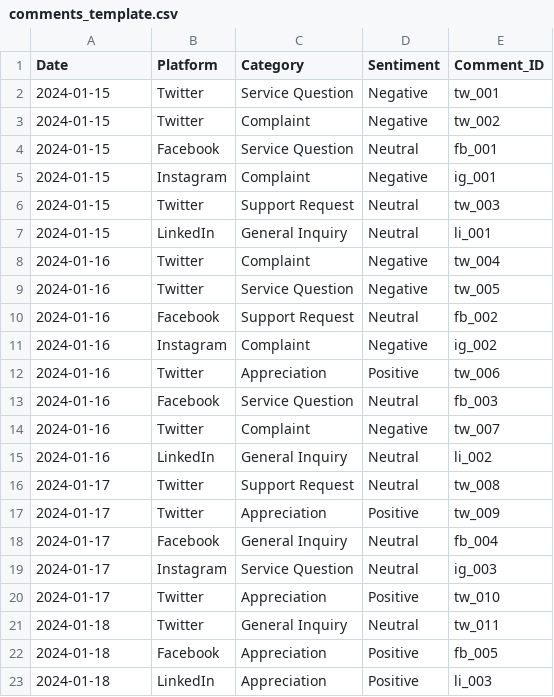
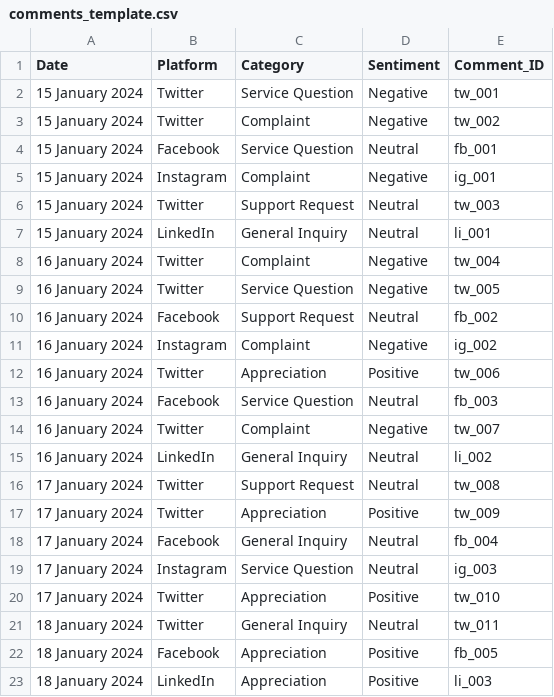
Before and after one commit to Larentalia/crisis-communication-framework, a CSV file: templates/comments_template.csv, drawn as a sheet.

Commit message:
Update date formats to British English in reports and templates; enhance date parsing in scripts

```diff
--- a/templates/comments_template.csv
+++ b/templates/comments_template.csv
@@ -1,23 +1,23 @@
 Date,Platform,Category,Sentiment,Comment_ID
-2024-01-15,Twitter,Service Question,Negative,tw_001
-2024-01-15,Twitter,Complaint,Negative,tw_002
-2024-01-15,Facebook,Service Question,Neutral,fb_001
-2024-01-15,Instagram,Complaint,Negative,ig_001
-2024-01-15,Twitter,Support Request,Neutral,tw_003
-2024-01-15,LinkedIn,General Inquiry,Neutral,li_001
-2024-01-16,Twitter,Complaint,Negative,tw_004
-2024-01-16,Twitter,Service Question,Negative,tw_005
-2024-01-16,Facebook,Support Request,Neutral,fb_002
-2024-01-16,Instagram,Complaint,Negative,ig_002
-2024-01-16,Twitter,Appreciation,Positive,tw_006
-2024-01-16,Facebook,Service Question,Neutral,fb_003
-2024-01-16,Twitter,Complaint,Negative,tw_007
-2024-01-16,LinkedIn,General Inquiry,Neutral,li_002
-2024-01-17,Twitter,Support Request,Neutral,tw_008
-2024-01-17,Twitter,Appreciation,Positive,tw_009
-2024-01-17,Facebook,General Inquiry,Neutral,fb_004
-2024-01-17,Instagram,Service Question,Neutral,ig_003
-2024-01-17,Twitter,Appreciation,Positive,tw_010
-2024-01-18,Twitter,General Inquiry,Neutral,tw_011
-2024-01-18,Facebook,Appreciation,Positive,fb_005
-2024-01-18,LinkedIn,Appreciation,Positive,li_003
+15 January 2024,Twitter,Service Question,Negative,tw_001
+15 January 2024,Twitter,Complaint,Negative,tw_002
+15 January 2024,Facebook,Service Question,Neutral,fb_001
+15 January 2024,Instagram,Complaint,Negative,ig_001
+15 January 2024,Twitter,Support Request,Neutral,tw_003
+15 January 2024,LinkedIn,General Inquiry,Neutral,li_001
+16 January 2024,Twitter,Complaint,Negative,tw_004
+16 January 2024,Twitter,Service Question,Negative,tw_005
+16 January 2024,Facebook,Support Request,Neutral,fb_002
+16 January 2024,Instagram,Complaint,Negative,ig_002
+16 January 2024,Twitter,Appreciation,Positive,tw_006
+16 January 2024,Facebook,Service Question,Neutral,fb_003
+16 January 2024,Twitter,Complaint,Negative,tw_007
+16 January 2024,LinkedIn,General Inquiry,Neutral,li_002
+17 January 2024,Twitter,Support Request,Neutral,tw_008
+17 January 2024,Twitter,Appreciation,Positive,tw_009
+17 January 2024,Facebook,General Inquiry,Neutral,fb_004
+17 January 2024,Instagram,Service Question,Neutral,ig_003
+17 January 2024,Twitter,Appreciation,Positive,tw_010
+18 January 2024,Twitter,General Inquiry,Neutral,tw_011
+18 January 2024,Facebook,Appreciation,Positive,fb_005
+18 January 2024,LinkedIn,Appreciation,Positive,li_003
```
Also changed, not shown: templates/media_coverage_template.csv, 8 other files.
